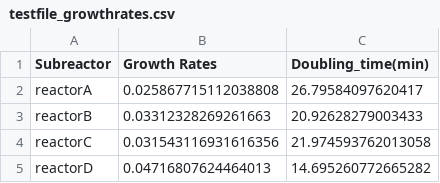
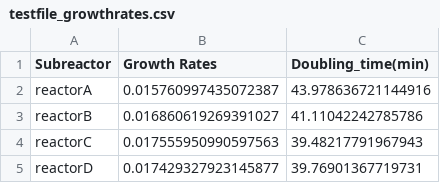
Before and after one commit to Betaglutamate/Bioreactor, a CSV file: Example_file/testfile_growthrates.csv, drawn as a sheet.

Commit message:
align arrays to 0
Pandas array is now alligned to 0 meaning that all measurements now ignore the lag phase of bacterial growth.

```diff
--- a/Example_file/testfile_growthrates.csv
+++ b/Example_file/testfile_growthrates.csv
@@ -1,5 +1,5 @@
 Subreactor,Growth Rates,Doubling_time(min)
-reactorA,0.025867715112038808,26.79584097620417
-reactorB,0.03312328269261663,20.92628279003433
-reactorC,0.031543116931616356,21.974593762013058
-reactorD,0.04716807624464013,14.695260772665282
+reactorA,0.015760997435072387,43.978636721144916
+reactorB,0.016860619269391027,41.11042242785786
+reactorC,0.017555950990597563,39.48217791967943
+reactorD,0.017429327923145877,39.76901367719731
```
Also changed, not shown: 8 other files.
